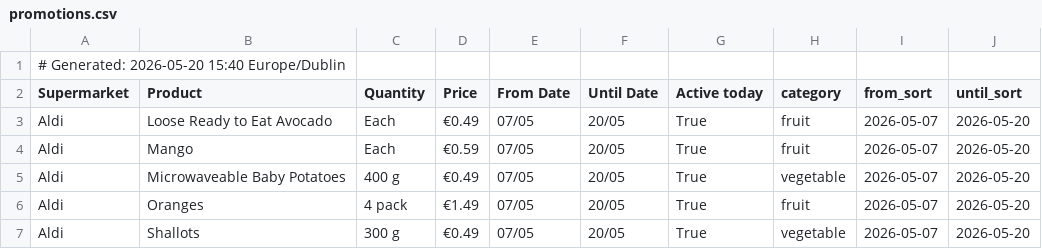
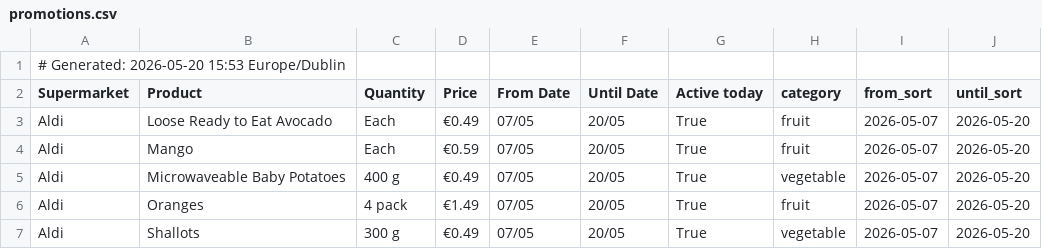
Before and after one commit to romilskr3/PromotionsAccumulator, a CSV file: docs/promotions.csv, drawn as a sheet; only a part is shown.

```diff
--- a/docs/promotions.csv
+++ b/docs/promotions.csv
@@ -1,2 +1,2 @@
-# Generated: 2026-05-20 15:40 Europe/Dublin
+# Generated: 2026-05-20 15:53 Europe/Dublin
 Supermarket,Product,Quantity,Price,From Date,Until Date,Active today,category,from_sort,until_sort
```
Also changed, not shown: output/promotions.csv, 8 other files.
